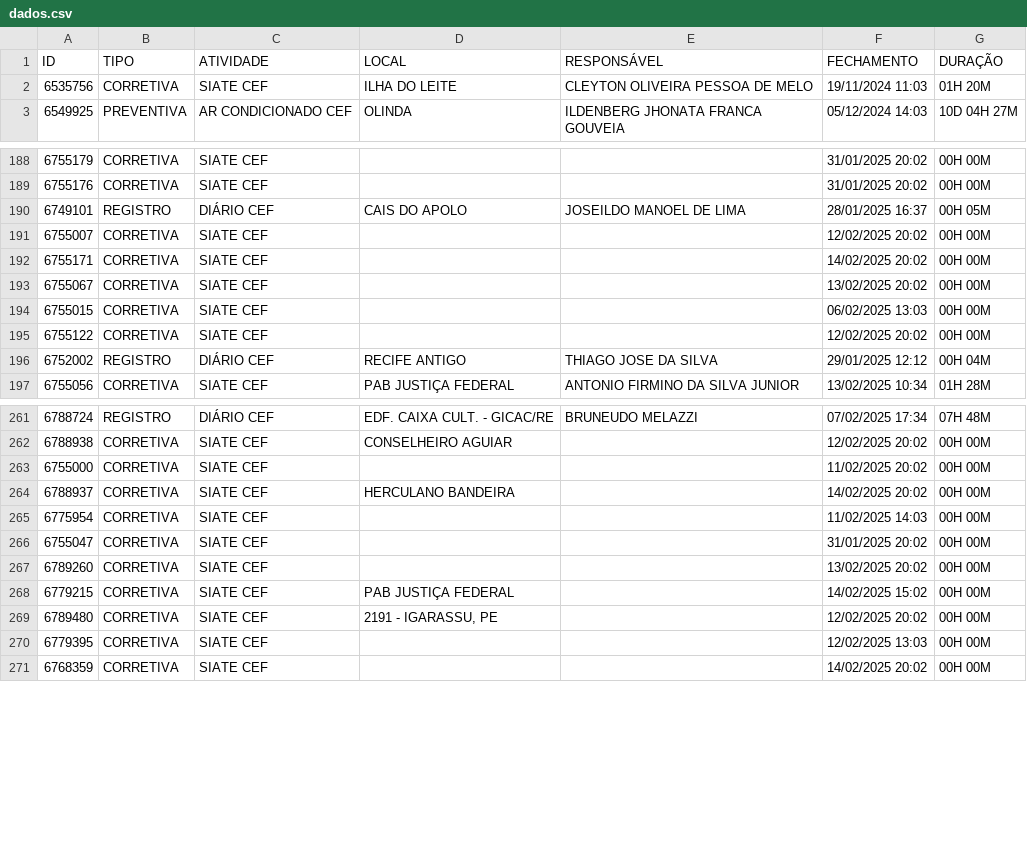
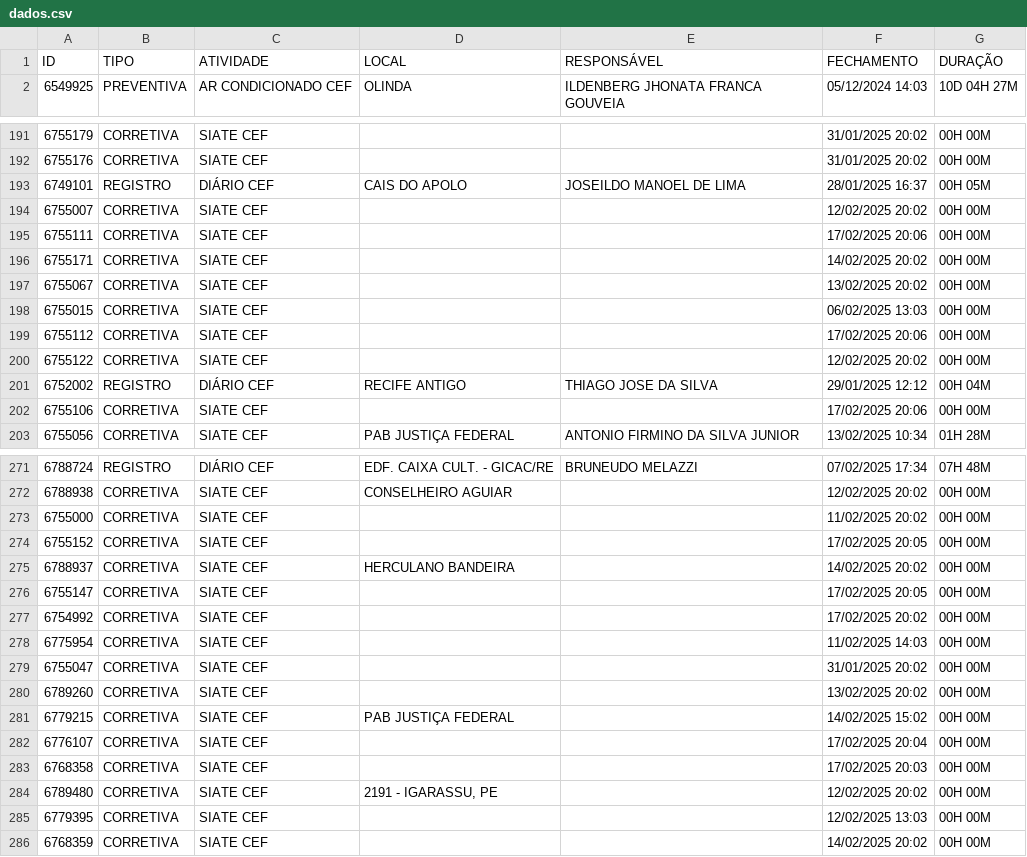
Before and after one commit to m1caelvr/BOT_CEF, a CSV file: data/dados.csv, drawn as a sheet; only a part is shown, gaps mark what is left out; removed rows and columns are numbered as before the commit, all else as after; the diff covers the shown part only; the diff names each change by its address in the sheet, - before the commit and + after, or states it on an @@ line.

```diff
--- a/data/dados.csv
+++ b/data/dados.csv
-row 2: 6535756 | CORRETIVA | SIATE CEF | ILHA DO LEITE | CLEYTON OLIVEIRA PESSOA DE MELO | 19/11/2024 11:03 | 01H 20M
+row 195: 6755111 | CORRETIVA | SIATE CEF |  |  | 17/02/2025 20:06 | 00H 00M
+row 199: 6755112 | CORRETIVA | SIATE CEF |  |  | 17/02/2025 20:06 | 00H 00M
+row 202: 6755106 | CORRETIVA | SIATE CEF |  |  | 17/02/2025 20:06 | 00H 00M
+row 274: 6755152 | CORRETIVA | SIATE CEF |  |  | 17/02/2025 20:05 | 00H 00M
+row 276: 6755147 | CORRETIVA | SIATE CEF |  |  | 17/02/2025 20:05 | 00H 00M
+row 277: 6754992 | CORRETIVA | SIATE CEF |  |  | 17/02/2025 20:02 | 00H 00M
+row 282: 6776107 | CORRETIVA | SIATE CEF |  |  | 17/02/2025 20:04 | 00H 00M
+row 283: 6768358 | CORRETIVA | SIATE CEF |  |  | 17/02/2025 20:03 | 00H 00M
```
Also changed, not shown: 21 added rows elsewhere in this file.
